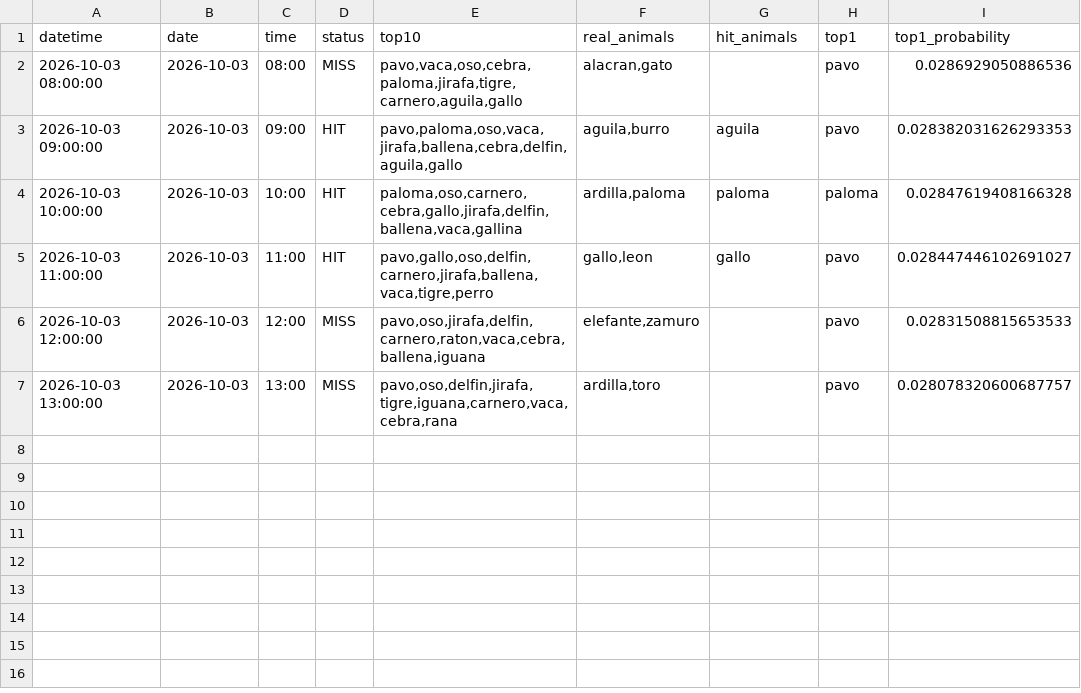
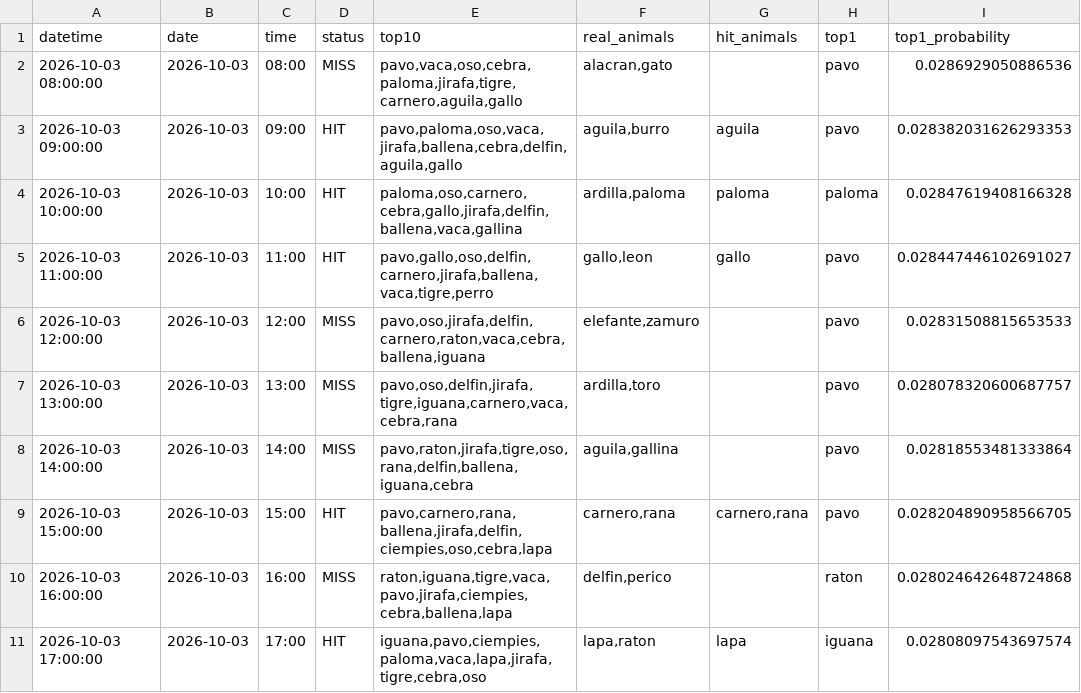
Before and after one commit to Juan571/testingprob, a CSV file: v7_output/turnos_hoy.csv, drawn as a sheet.

```diff
--- a/v7_output/turnos_hoy.csv
+++ b/v7_output/turnos_hoy.csv
@@ -7 +7,5 @@
 2026-10-03 13:00:00,2026-10-03,13:00,MISS,"pavo,oso,delfin,jirafa,tigre,iguana,carnero,vaca,cebra,rana","ardilla,toro",,pavo,0.028078320600687757
+2026-10-03 14:00:00,2026-10-03,14:00,MISS,"pavo,raton,jirafa,tigre,oso,rana,delfin,ballena,iguana,cebra","aguila,gallina",,pavo,0.02818553481333864
+2026-10-03 15:00:00,2026-10-03,15:00,HIT,"pavo,carnero,rana,ballena,jirafa,delfin,ciempies,oso,cebra,lapa","carnero,rana","carnero,rana",pavo,0.028204890958566705
+2026-10-03 16:00:00,2026-10-03,16:00,MISS,"raton,iguana,tigre,vaca,pavo,jirafa,ciempies,cebra,ballena,lapa","delfin,perico",,raton,0.028024642648724868
+2026-10-03 17:00:00,2026-10-03,17:00,HIT,"iguana,pavo,ciempies,paloma,vaca,lapa,jirafa,tigre,cebra,oso","lapa,raton",lapa,iguana,0.02808097543697574
```
Also changed, not shown: v7_output/backtest.csv, v7_output/patrones.csv, 4 other files.
